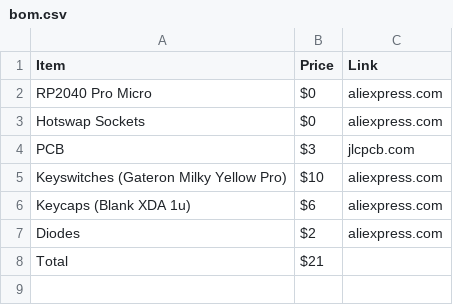
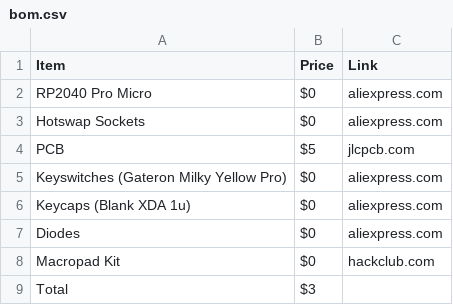
Before and after one commit to ro-devnani/3-by-3-macropad, a CSV file: bom.csv, drawn as a sheet.

Commit message:
Update bom.csv

```diff
--- a/bom.csv
+++ b/bom.csv
@@ -3,6 +3,7 @@ RP2040 Pro Micro,$0,aliexpress.com
 Hotswap Sockets,$0,aliexpress.com
-PCB,$3,jlcpcb.com
-Keyswitches (Gateron Milky Yellow Pro),$10,aliexpress.com
-Keycaps (Blank XDA 1u),$6,aliexpress.com
-Diodes,$2,aliexpress.com
-Total,$21,
+PCB,$5,jlcpcb.com
+Keyswitches (Gateron Milky Yellow Pro),$0,aliexpress.com
+Keycaps (Blank XDA 1u),$0,aliexpress.com
+Diodes,$0,aliexpress.com
+Macropad Kit, $0, hackclub.com
+Total,$3,
```
